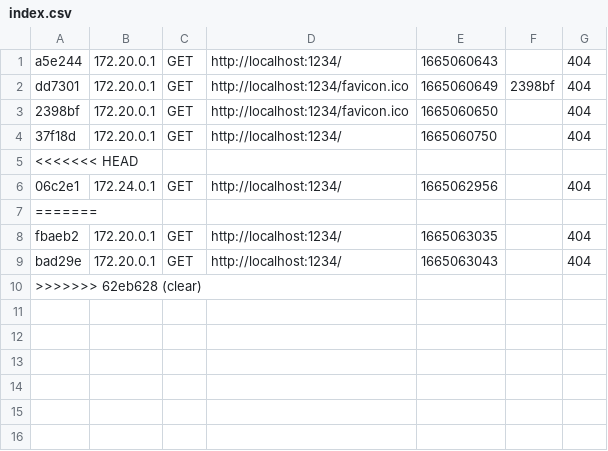
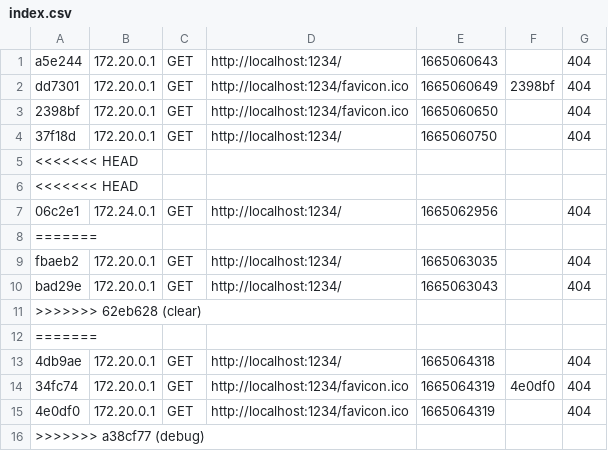
Before and after one commit to hugo-cachon/le-bon-deal, a CSV file: src/var/cache/dev/profiler/index.csv, drawn as a sheet.

Commit message:
debug

```diff
--- a/src/var/cache/dev/profiler/index.csv
+++ b/src/var/cache/dev/profiler/index.csv
@@ -5,2 +5,3 @@ dd7301,172.20.0.1,GET,http://localhost:1234/favicon.ico,1665060649,2398bf,404
 <<<<<<< HEAD
+<<<<<<< HEAD
 06c2e1,172.24.0.1,GET,http://localhost:1234/,1665062956,,404
@@ -10 +11,6 @@ bad29e,172.20.0.1,GET,http://localhost:1234/,1665063043,,404
 >>>>>>> 62eb628 (clear)
+=======
+4db9ae,172.20.0.1,GET,http://localhost:1234/,1665064318,,404
+34fc74,172.20.0.1,GET,http://localhost:1234/favicon.ico,1665064319,4e0df0,404
+4e0df0,172.20.0.1,GET,http://localhost:1234/favicon.ico,1665064319,,404
+>>>>>>> a38cf77 (debug)
```
Also changed, not shown: 51 other files.
